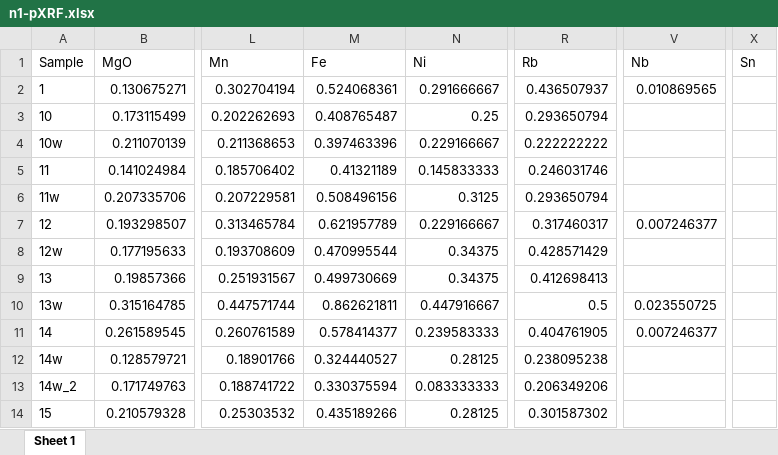
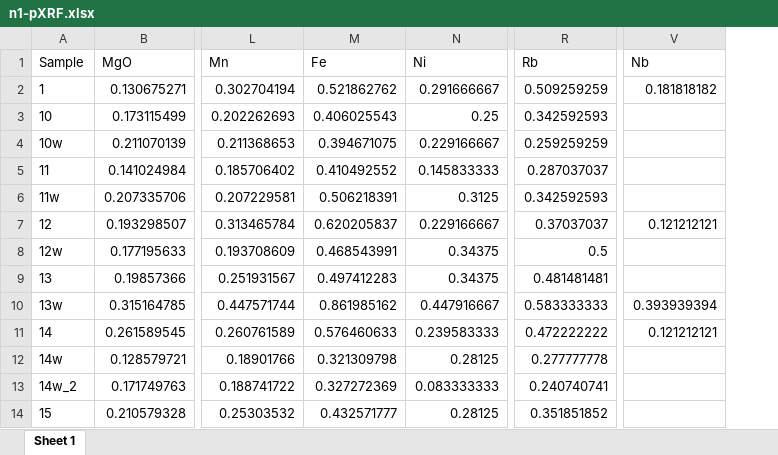
Before and after one commit to Tulikko/MB, an Excel workbook: data/n1-pXRF.xlsx, sheet Sheet 1, drawn as a sheet; only a part is shown, gaps mark what is left out; values as stored, in another font and other column widths than the file's, no borders; the diff covers the shown part only; the diff names each change by its address in the sheet, - before the commit and + after, or states it on an @@ line.

```diff
--- a/data/n1-pXRF.xlsx (sheet Sheet 1)
+++ b/data/n1-pXRF.xlsx (sheet Sheet 1)
-column X (Sn), empty
-M2 (Fe): 0.524068361
+M2 (Fe): 0.521862762
-R2 (Rb): 0.436507937
+R2 (Rb): 0.509259259
-V2 (Nb): 0.010869565
+V2 (Nb): 0.181818182
-M3 (Fe): 0.408765487
+M3 (Fe): 0.406025543
-R3 (Rb): 0.293650794
+R3 (Rb): 0.342592593
-M4 (Fe): 0.397463396
+M4 (Fe): 0.394671075
-R4 (Rb): 0.222222222
+R4 (Rb): 0.259259259
-M5 (Fe): 0.41321189
+M5 (Fe): 0.410492552
-R5 (Rb): 0.246031746
+R5 (Rb): 0.287037037
-M6 (Fe): 0.508496156
+M6 (Fe): 0.506218391
-R6 (Rb): 0.293650794
+R6 (Rb): 0.342592593
-M7 (Fe): 0.621957789
+M7 (Fe): 0.620205837
-R7 (Rb): 0.317460317
+R7 (Rb): 0.37037037
-V7 (Nb): 0.007246377
+V7 (Nb): 0.121212121
-M8 (Fe): 0.470995544
+M8 (Fe): 0.468543991
-R8 (Rb): 0.428571429
+R8 (Rb): 0.5
-M9 (Fe): 0.499730669
+M9 (Fe): 0.497412283
-R9 (Rb): 0.412698413
+R9 (Rb): 0.481481481
-M10 (Fe): 0.862621811
+M10 (Fe): 0.861985162
-R10 (Rb): 0.5
+R10 (Rb): 0.583333333
-V10 (Nb): 0.023550725
+V10 (Nb): 0.393939394
-M11 (Fe): 0.578414377
+M11 (Fe): 0.576460633
-R11 (Rb): 0.404761905
+R11 (Rb): 0.472222222
-V11 (Nb): 0.007246377
+V11 (Nb): 0.121212121
-M12 (Fe): 0.324440527
+M12 (Fe): 0.321309798
-R12 (Rb): 0.238095238
+R12 (Rb): 0.277777778
-M13 (Fe): 0.330375594
+M13 (Fe): 0.327272369
-R13 (Rb): 0.206349206
+R13 (Rb): 0.240740741
-M14 (Fe): 0.435189266
+M14 (Fe): 0.432571777
-R14 (Rb): 0.301587302
+R14 (Rb): 0.351851852
```
Also changed, not shown: 1 removed row and 182 edited cells elsewhere in this sheet, data/n2-pXRF.xlsx, data/z1-pXRF.xlsx, 3 other files.
